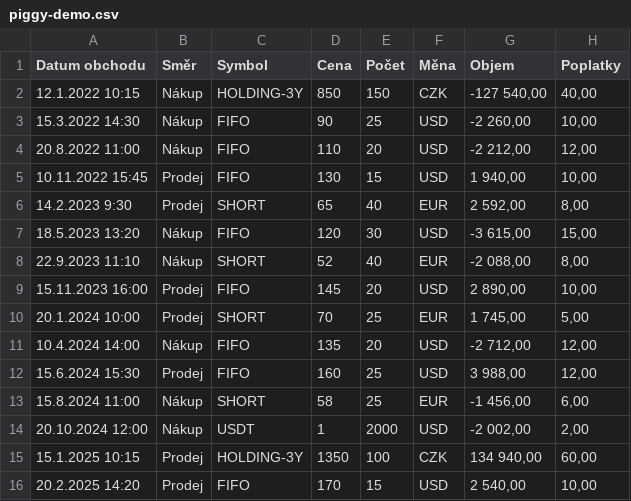
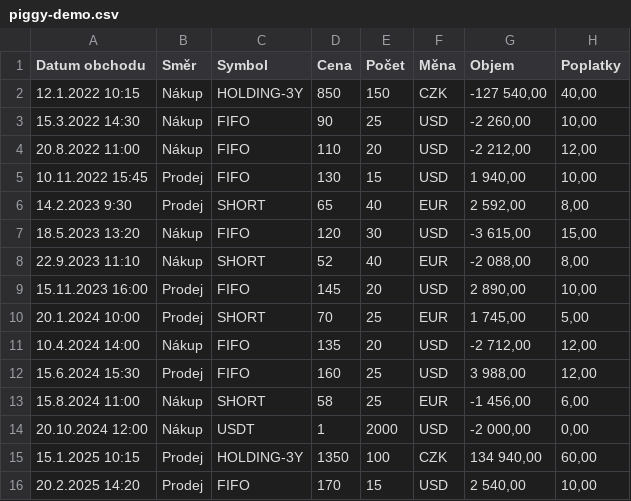
Before and after one commit to artemmoloshtan/piggy, a CSV file: android/app/src/main/assets/www/demo and template/piggy-demo.csv, drawn as a sheet.

Commit message:
feat: deprecate Android version, combine open positions with live editing, default PnL to 0, fix USDT demo, and expand Czech tax & format documentation

```diff
--- a/android/app/src/main/assets/www/demo and template/piggy-demo.csv
+++ b/android/app/src/main/assets/www/demo and template/piggy-demo.csv
@@ -13,3 +13,3 @@ Datum obchodu;Směr;Symbol;Cena;Počet;Měna;Objem;Poplatky
 15.8.2024 11:00;Nákup;SHORT;58;25;EUR;-1 456,00;6,00
-20.10.2024 12:00;Nákup;USDT;1;2000;USD;-2 002,00;2,00
+20.10.2024 12:00;Nákup;USDT;1;2000;USD;-2 000,00;0,00
 15.1.2025 10:15;Prodej;HOLDING-3Y;1350;100;CZK;134 940,00;60,00
```
Also changed, not shown: demo and template/piggy-demo.csv, 5 other files.
